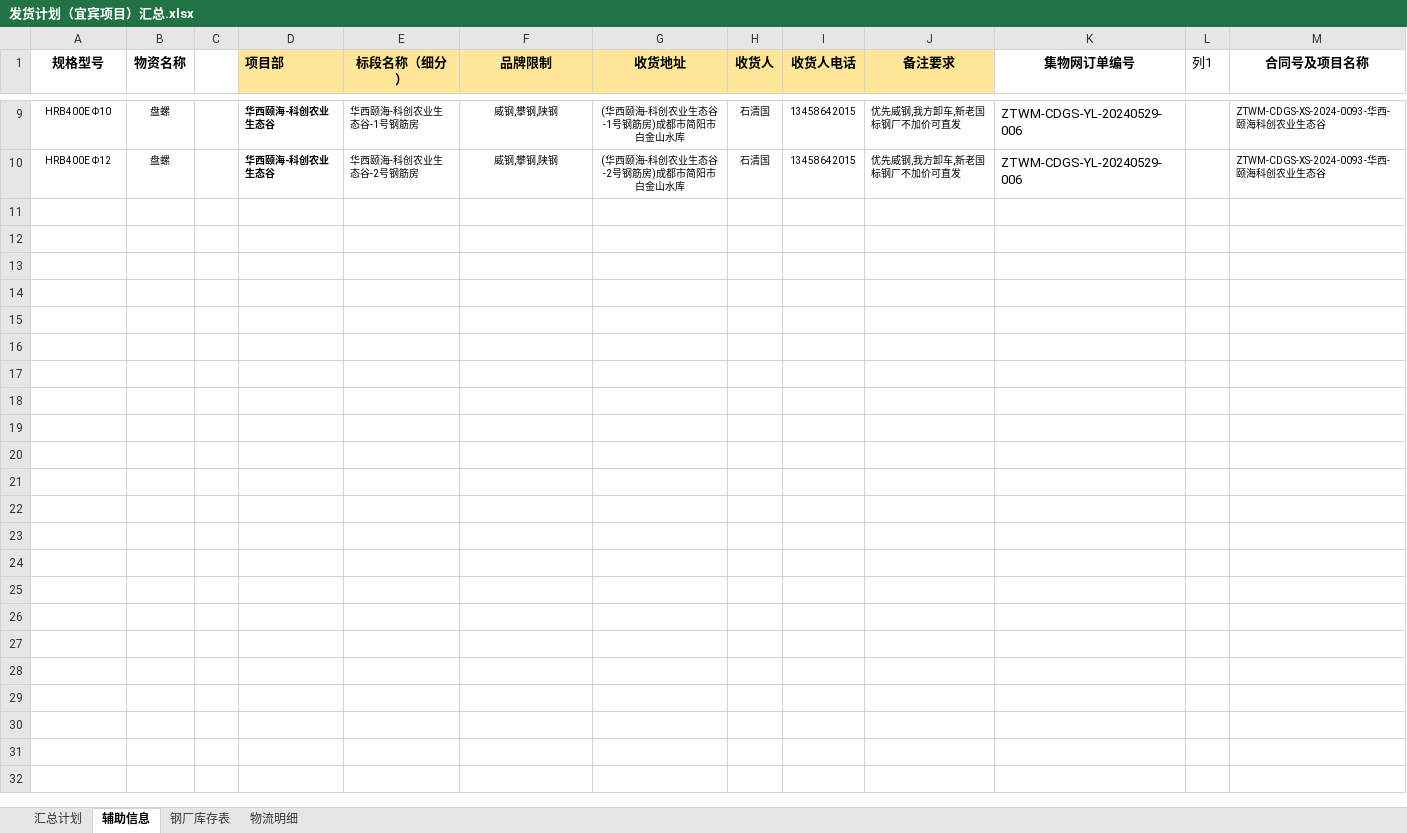
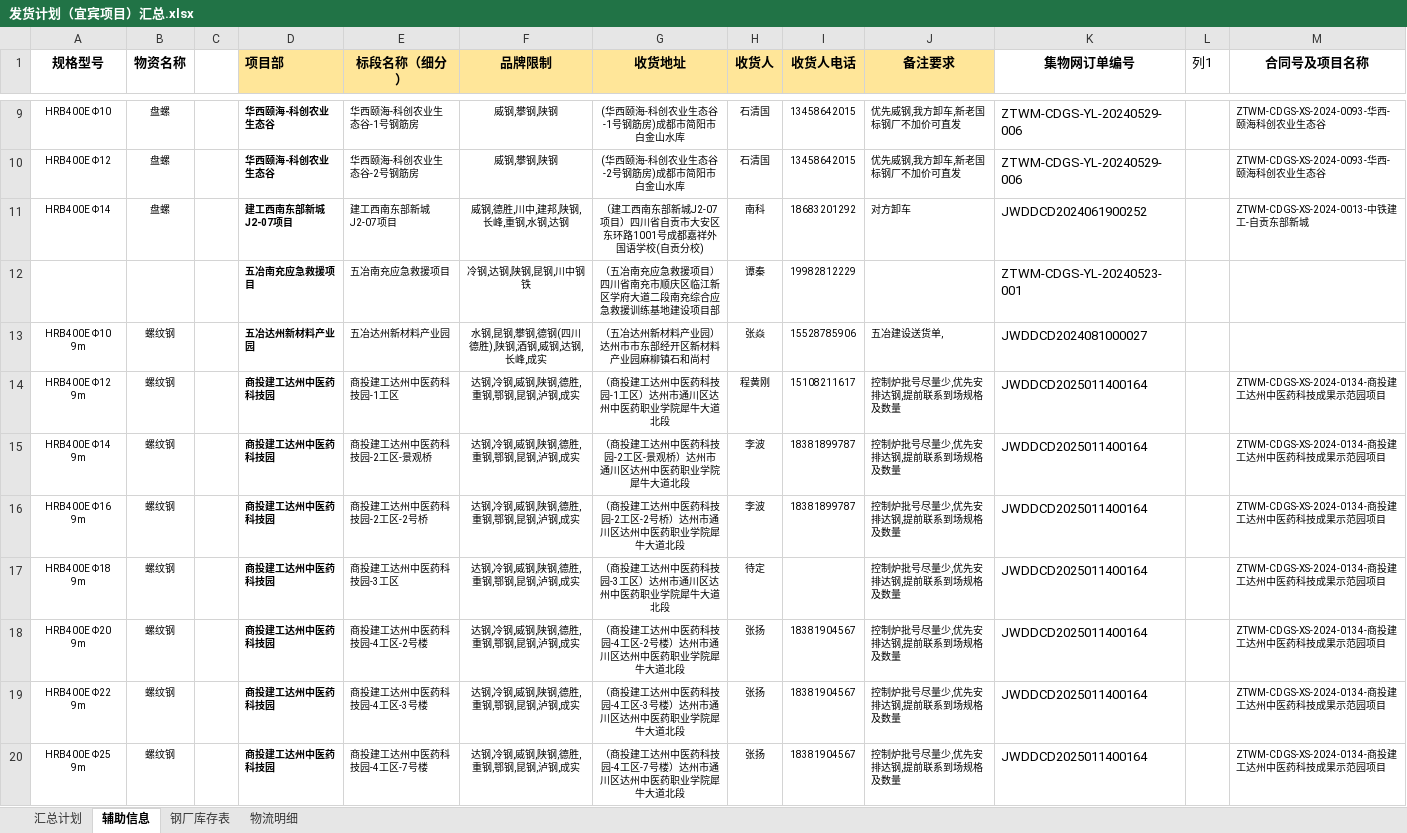
Before and after one commit to monizhou/TVBOX, an Excel workbook: 发货计划（宜宾项目）汇总.xlsx, sheet 辅助信息, drawn as a sheet; only a part is shown, gaps mark what is left out; values as stored, in another font and other column widths than the file's, no borders; conditional formats and table styles not drawn; the diff covers the shown part only; the diff names each change by its address in the sheet, - before the commit and + after, or states it on an @@ line.

```diff
--- a/发货计划（宜宾项目）汇总.xlsx (sheet 辅助信息)
+++ b/发货计划（宜宾项目）汇总.xlsx (sheet 辅助信息)
@@ row 11 unhidden: HRB400E Φ14 | 盘螺 |  | 建工西南东部新城J2-07项目 | 建工西南东部新城J2-07项目 | 威钢,德胜,川中,建邦,陕钢,长峰,重钢,水钢,达钢 | （建工西南东部新城J2-07项目）四川省自贡市大安区东环路1001号成都嘉祥外国语学校(自贡分校) | 南科 | 18683201292 | 对方卸车 | JWDDCD2024061900252 |  | ZTWM-CDGS-XS-2024-0013-中铁建工-自贡东部新城 @@
@@ row 12 unhidden:  |  |  | 五冶南充应急救援项目 | 五冶南充应急救援项目 | 冷钢,达钢,陕钢,昆钢,川中钢铁 | （五冶南充应急救援项目）四川省南充市顺庆区临江新区学府大道二段南充综合应急救援训练基地建设项目部 | 谭秦 | 19982812229 |  | ZTWM-CDGS-YL-20240523-001 @@
@@ row 13 unhidden: HRB400E Φ10 9m | 螺纹钢 |  | 五冶达州新材料产业园 | 五冶达州新材料产业园 | 水钢,昆钢,攀钢,德钢(四川德胜),陕钢,酒钢,威钢,达钢,长峰,成实 | （五冶达州新材料产业园）达州市市东部经开区新材料产业园麻柳镇石和尚村 | 张焱 | 15528785906 | 五冶建设送货单, | JWDDCD2024081000027 @@
@@ row 14 unhidden: HRB400E Φ12 9m | 螺纹钢 |  | 商投建工达州中医药科技园 | 商投建工达州中医药科技园-1工区 | 达钢,冷钢,威钢,陕钢,德胜,重钢,鄂钢,昆钢,泸钢,成实 | （商投建工达州中医药科技园-1工区）达州市通川区达州中医药职业学院犀牛大道北段 | 程黄刚 | 15108211617 | 控制炉批号尽量少,优先安排达钢,提前联系到场规格及数量 | JWDDCD2025011400164 |  | ZTWM-CDGS-XS-2024-0134-商投建工达州中医药科技成果示范园项目 @@
@@ row 15 unhidden: HRB400E Φ14 9m | 螺纹钢 |  | 商投建工达州中医药科技园 | 商投建工达州中医药科技园-2工区-景观桥 | 达钢,冷钢,威钢,陕钢,德胜,重钢,鄂钢,昆钢,泸钢,成实 | （商投建工达州中医药科技园-2工区-景观桥）达州市通川区达州中医药职业学院犀牛大道北段 | 李波 | 18381899787 | 控制炉批号尽量少,优先安排达钢,提前联系到场规格及数量 | JWDDCD2025011400164 |  | ZTWM-CDGS-XS-2024-0134-商投建工达州中医药科技成果示范园项目 @@
@@ row 16 unhidden: HRB400E Φ16 9m | 螺纹钢 |  | 商投建工达州中医药科技园 | 商投建工达州中医药科技园-2工区-2号桥 | 达钢,冷钢,威钢,陕钢,德胜,重钢,鄂钢,昆钢,泸钢,成实 | （商投建工达州中医药科技园-2工区-2号桥）达州市通川区达州中医药职业学院犀牛大道北段 | 李波 | 18381899787 | 控制炉批号尽量少,优先安排达钢,提前联系到场规格及数量 | JWDDCD2025011400164 |  | ZTWM-CDGS-XS-2024-0134-商投建工达州中医药科技成果示范园项目 @@
@@ row 17 unhidden: HRB400E Φ18 9m | 螺纹钢 |  | 商投建工达州中医药科技园 | 商投建工达州中医药科技园-3工区 | 达钢,冷钢,威钢,陕钢,德胜,重钢,鄂钢,昆钢,泸钢,成实 | （商投建工达州中医药科技园-3工区）达州市通川区达州中医药职业学院犀牛大道北段 | 待定 |  | 控制炉批号尽量少,优先安排达钢,提前联系到场规格及数量 | JWDDCD2025011400164 |  | ZTWM-CDGS-XS-2024-0134-商投建工达州中医药科技成果示范园项目 @@
@@ row 18 unhidden: HRB400E Φ20 9m | 螺纹钢 |  | 商投建工达州中医药科技园 | 商投建工达州中医药科技园-4工区-2号楼 | 达钢,冷钢,威钢,陕钢,德胜,重钢,鄂钢,昆钢,泸钢,成实 | （商投建工达州中医药科技园-4工区-2号楼）达州市通川区达州中医药职业学院犀牛大道北段 | 张扬 | 18381904567 | 控制炉批号尽量少,优先安排达钢,提前联系到场规格及数量 | JWDDCD2025011400164 |  | ZTWM-CDGS-XS-2024-0134-商投建工达州中医药科技成果示范园项目 @@
@@ row 19 unhidden: HRB400E Φ22 9m | 螺纹钢 |  | 商投建工达州中医药科技园 | 商投建工达州中医药科技园-4工区-3号楼 | 达钢,冷钢,威钢,陕钢,德胜,重钢,鄂钢,昆钢,泸钢,成实 | （商投建工达州中医药科技园-4工区-3号楼）达州市通川区达州中医药职业学院犀牛大道北段 | 张扬 | 18381904567 | 控制炉批号尽量少,优先安排达钢,提前联系到场规格及数量 | JWDDCD2025011400164 |  | ZTWM-CDGS-XS-2024-0134-商投建工达州中医药科技成果示范园项目 @@
@@ row 20 unhidden: HRB400E Φ25 9m | 螺纹钢 |  | 商投建工达州中医药科技园 | 商投建工达州中医药科技园-4工区-7号楼 | 达钢,冷钢,威钢,陕钢,德胜,重钢,鄂钢,昆钢,泸钢,成实 | （商投建工达州中医药科技园-4工区-7号楼）达州市通川区达州中医药职业学院犀牛大道北段 | 张扬 | 18381904567 | 控制炉批号尽量少,优先安排达钢,提前联系到场规格及数量 | JWDDCD2025011400164 |  | ZTWM-CDGS-XS-2024-0134-商投建工达州中医药科技成果示范园项目 @@
```
Also changed, not shown: 101 hidden or unhidden rows elsewhere in this sheet, sheet 汇总计划, sheet 物流明细, sheet 钢厂库存表, formulas that keep their value, hidden cells, 1 other file.
